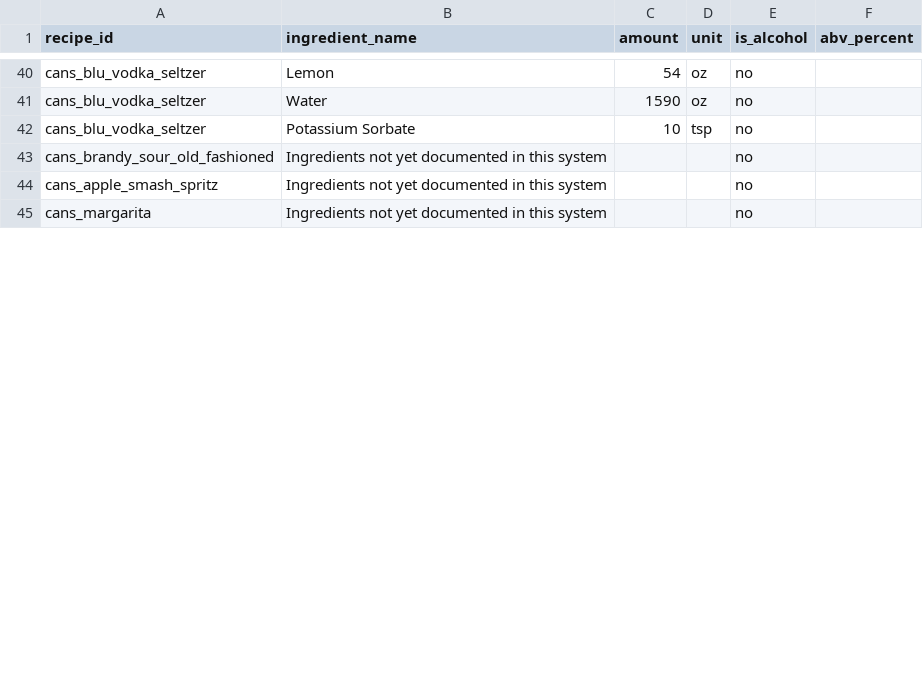
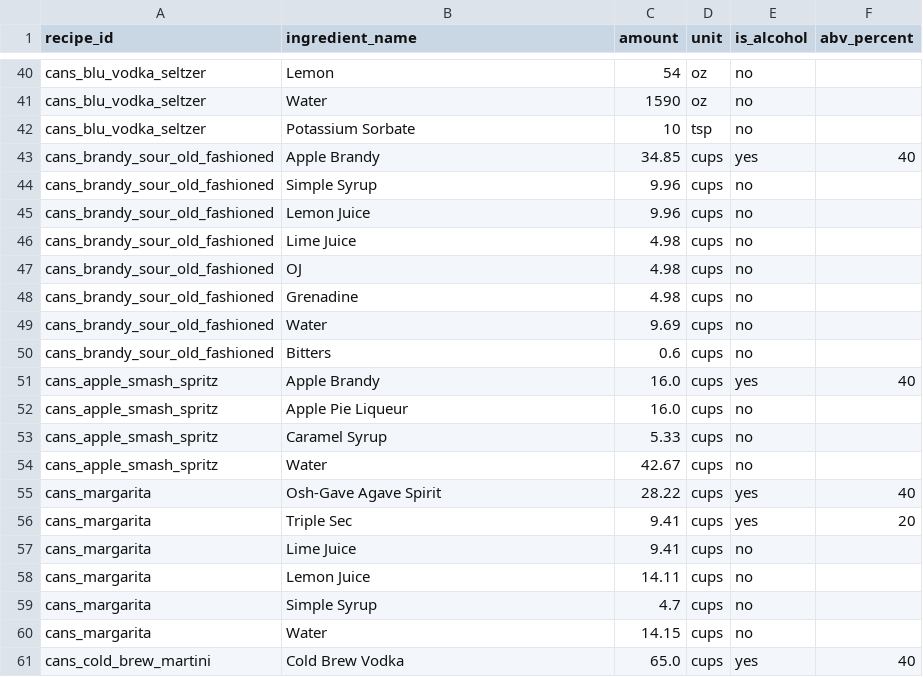
Before and after one commit to sturgeonspirits/spirit-recipes, a CSV file: data/ingredients_seed.csv, drawn as a sheet; only a part is shown, gaps mark what is left out; the diff covers the shown part only.

Commit message:
Fix ingredient name display bug; add canned cocktail recipes

```diff
--- a/data/ingredients_seed.csv
+++ b/data/ingredients_seed.csv
@@ -42,4 +42,20 @@ cans_blu_vodka_seltzer,Water,1590,oz,no,
 cans_blu_vodka_seltzer,Potassium Sorbate,10,tsp,no,
-cans_brandy_sour_old_fashioned,Ingredients not yet documented in this system,,,no,
-cans_apple_smash_spritz,Ingredients not yet documented in this system,,,no,
-cans_margarita,Ingredients not yet documented in this system,,,no,
+cans_brandy_sour_old_fashioned,Apple Brandy,34.85,cups,yes,40
+cans_brandy_sour_old_fashioned,Simple Syrup,9.96,cups,no,
+cans_brandy_sour_old_fashioned,Lemon Juice,9.96,cups,no,
+cans_brandy_sour_old_fashioned,Lime Juice,4.98,cups,no,
+cans_brandy_sour_old_fashioned,OJ,4.98,cups,no,
+cans_brandy_sour_old_fashioned,Grenadine,4.98,cups,no,
+cans_brandy_sour_old_fashioned,Water,9.69,cups,no,
+cans_brandy_sour_old_fashioned,Bitters,0.6,cups,no,
+cans_apple_smash_spritz,Apple Brandy,16.0,cups,yes,40
+cans_apple_smash_spritz,Apple Pie Liqueur,16.0,cups,no,
+cans_apple_smash_spritz,Caramel Syrup,5.33,cups,no,
+cans_apple_smash_spritz,Water,42.67,cups,no,
+cans_margarita,Osh-Gave Agave Spirit,28.22,cups,yes,40
+cans_margarita,Triple Sec,9.41,cups,yes,20
+cans_margarita,Lime Juice,9.41,cups,no,
+cans_margarita,Lemon Juice,14.11,cups,no,
+cans_margarita,Simple Syrup,4.7,cups,no,
+cans_margarita,Water,14.15,cups,no,
+cans_cold_brew_martini,Cold Brew Vodka,65.0,cups,yes,40
```
Also changed, not shown: 9 added rows and 9 edited cells elsewhere in this file, data/recipes_seed.csv, 1 other file.
